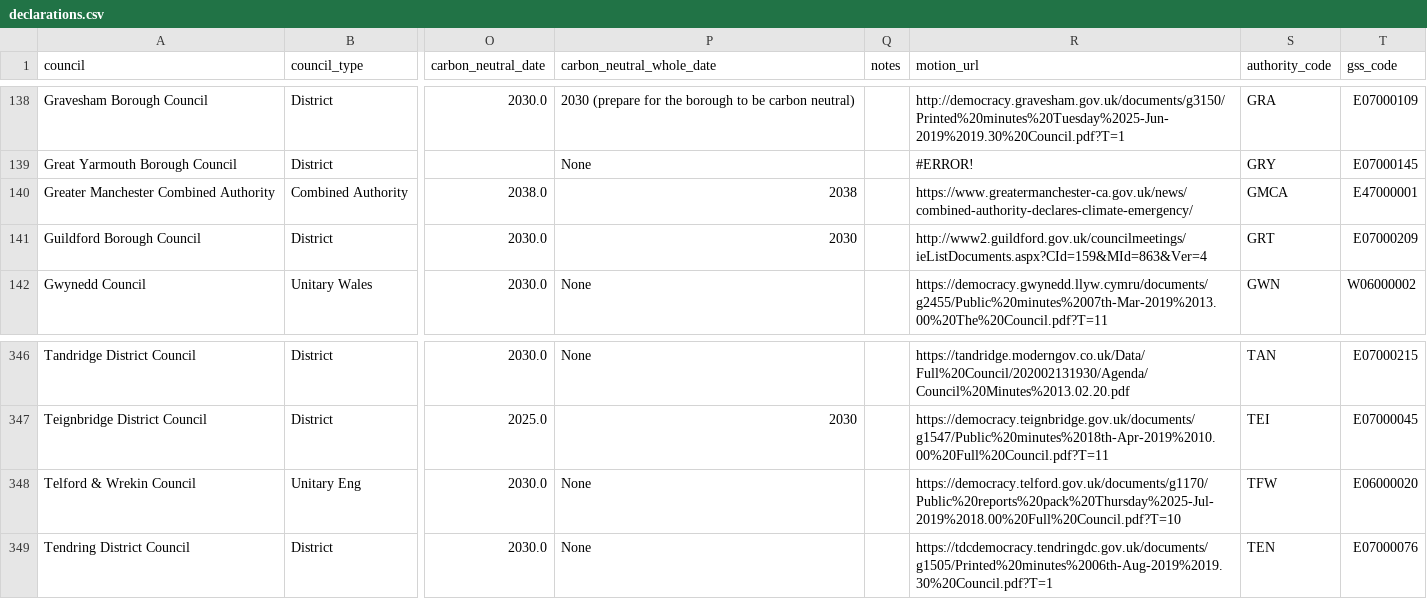
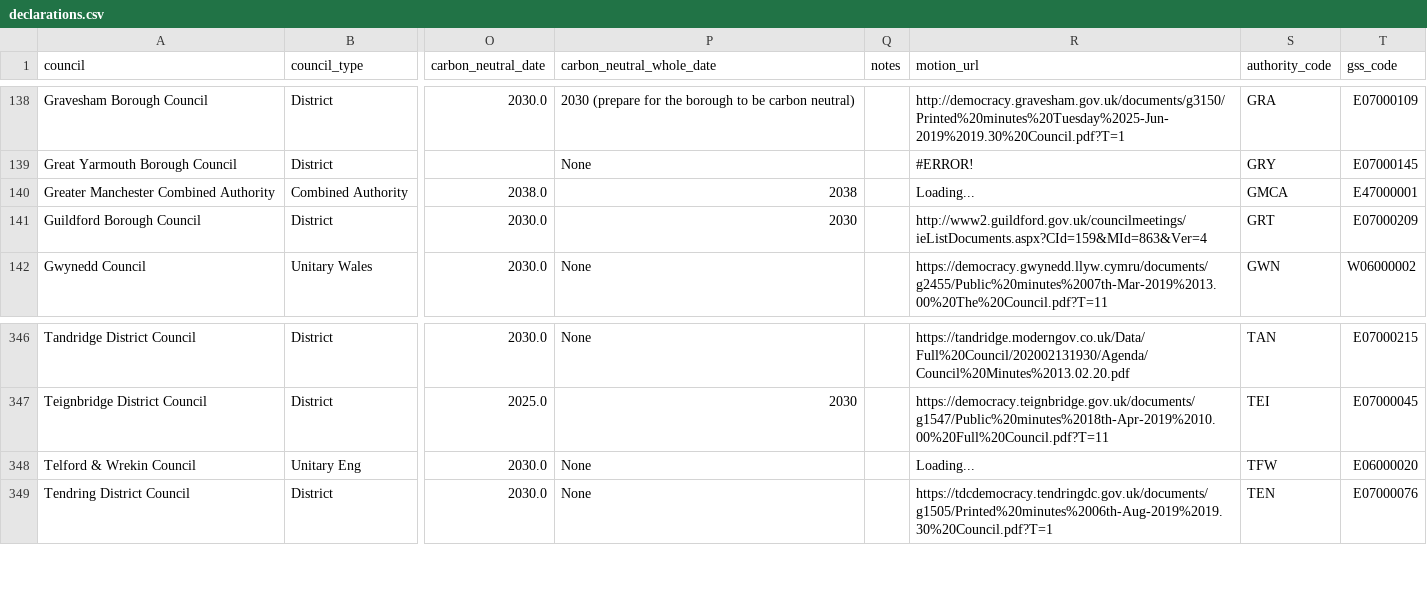
Before and after one commit to mysociety/caps_data, a CSV file: declarations.csv, drawn as a sheet; only a part is shown, gaps mark what is left out; the diff names each change by its address in the sheet, - before the commit and + after, or states it on an @@ line.

```diff
--- a/declarations.csv
+++ b/declarations.csv
-R140 (motion_url): https://www.greatermanchester-ca.gov.uk/news/combined-authority-declares-climate-emergency/
+R140 (motion_url): Loading...
-R348 (motion_url): https://democracy.telford.gov.uk/documents/g1170/Public%20reports%20pack%20Thursday%2025-Jul-2019%2018.00%20Full%20Council.pdf?T=10
+R348 (motion_url): Loading...
```
Also changed, not shown: promises.csv, 6 other files.
